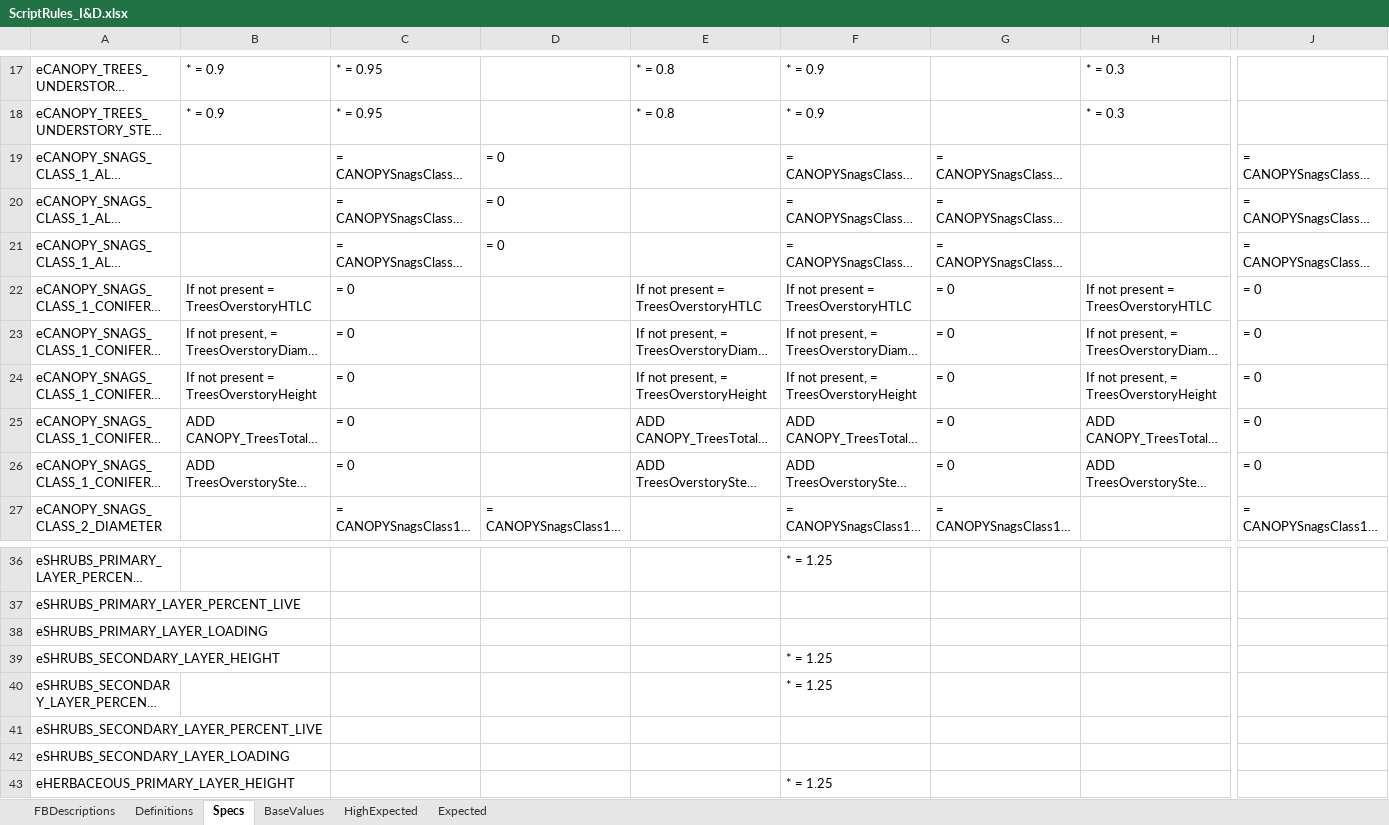
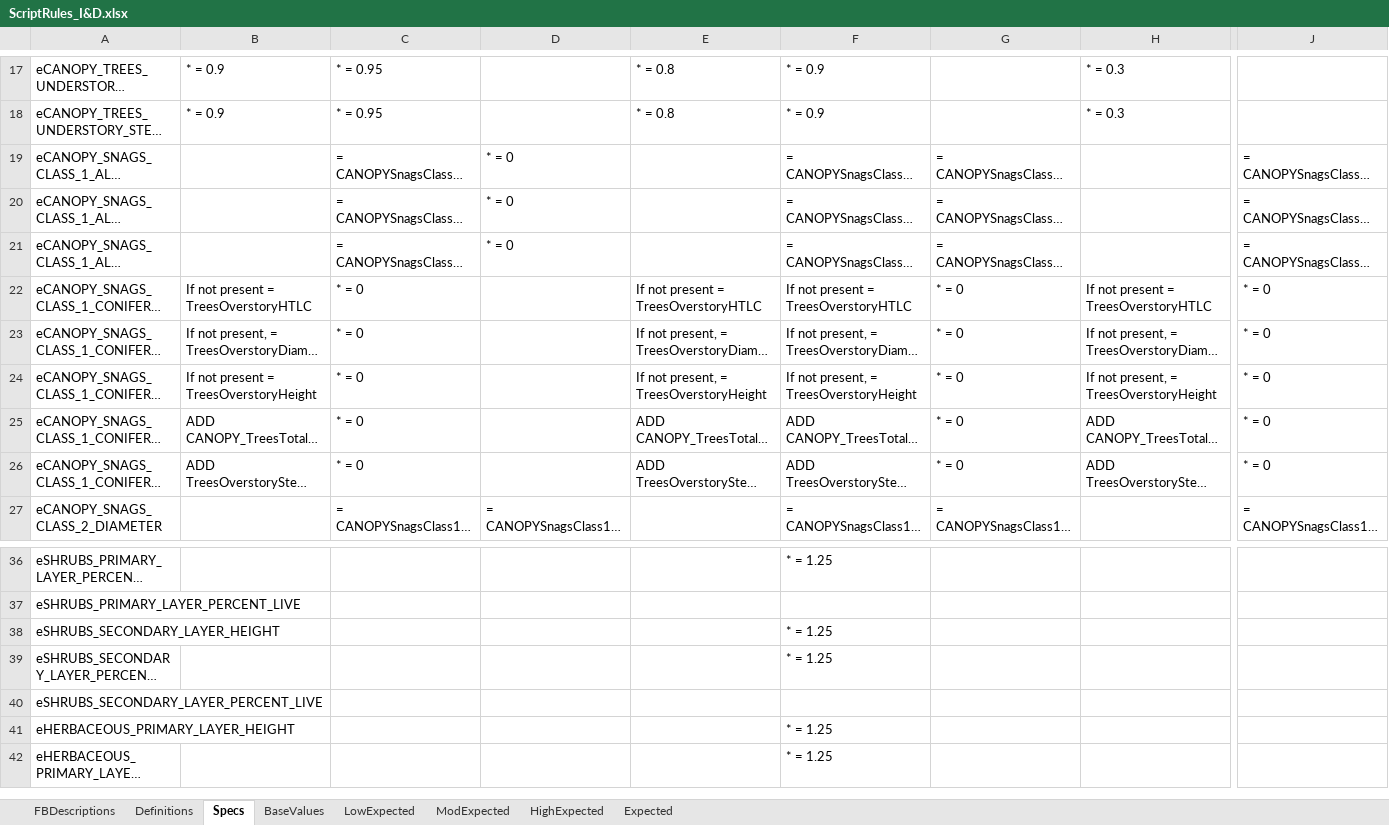
Before and after one commit to pnwairfire/fera-landfiredisturbance, an Excel workbook: specifications/ScriptRules_I&D.xlsx, sheet Specs, drawn as a sheet; only a part is shown, gaps mark what is left out; the shorter side is filled out with more unchanged rows; long unchanged cells end in …; values as stored, in another font and other column widths than the file's, no cell formats; rows hold the shown columns only; the diff covers the shown part only; the diff names each change by its address in the sheet, - before the commit and + after, or states it on an @@ line.

```diff
--- a/specifications/ScriptRules_I&D.xlsx (sheet Specs)
+++ b/specifications/ScriptRules_I&D.xlsx (sheet Specs)
+sheet tab: LowExpected
+sheet tab: ModExpected
-D19:D21: = 0
+D19:D21: * = 0
-C22:C26: = 0
+C22:C26: * = 0
-G22:G26: = 0
+G22:G26: * = 0
-J22:J26: = 0
+J22:J26: * = 0
-row 38: eSHRUBS_PRIMARY_LAYER_LOADING
-row 42: eSHRUBS_SECONDARY_LAYER_LOADING
```
Also changed, not shown: 7 removed rows elsewhere in this sheet, sheet Expected, sheet HighExpected, cell formats, formulas that keep their value, hidden cells, specifications/ScriptRules_Fire.xlsx.
